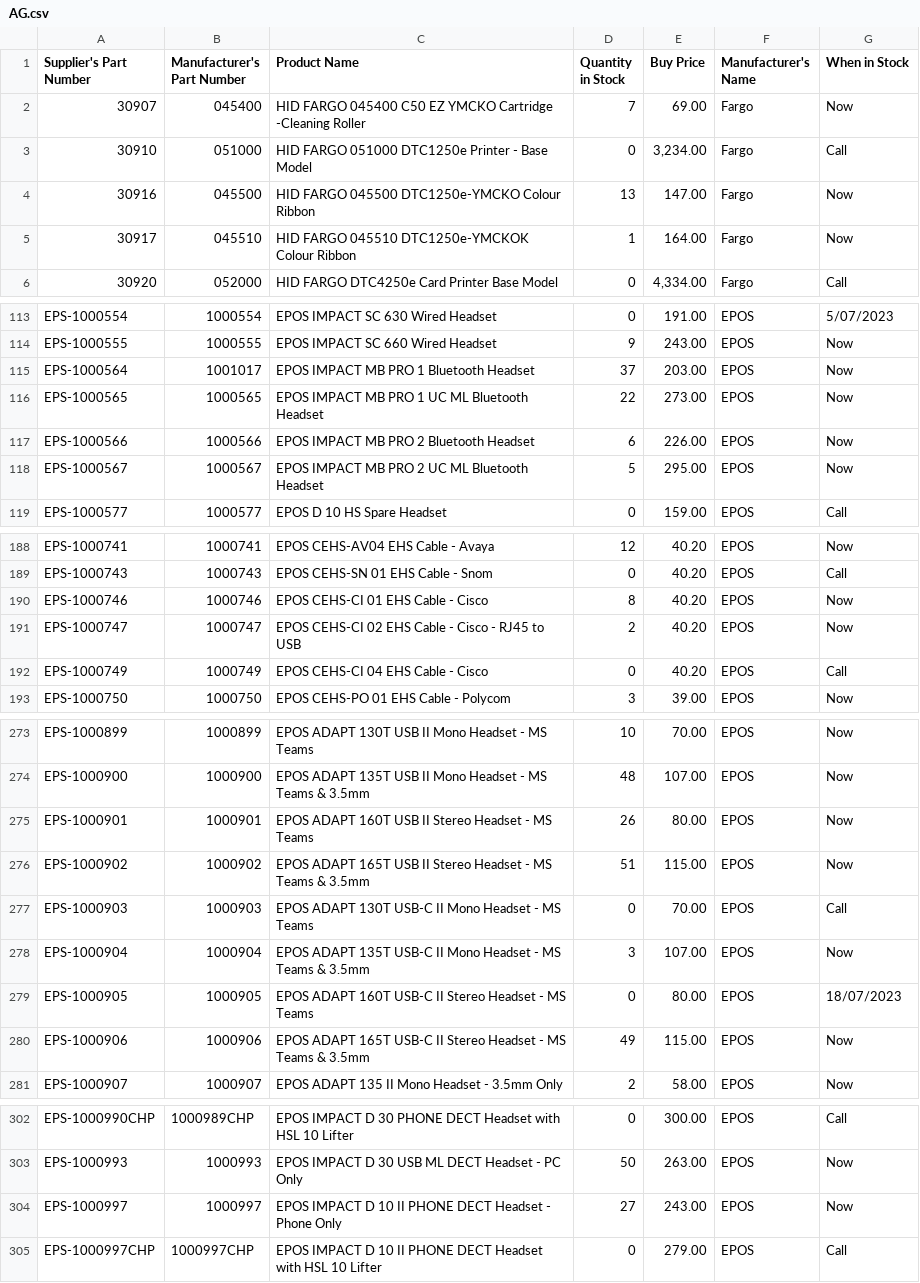
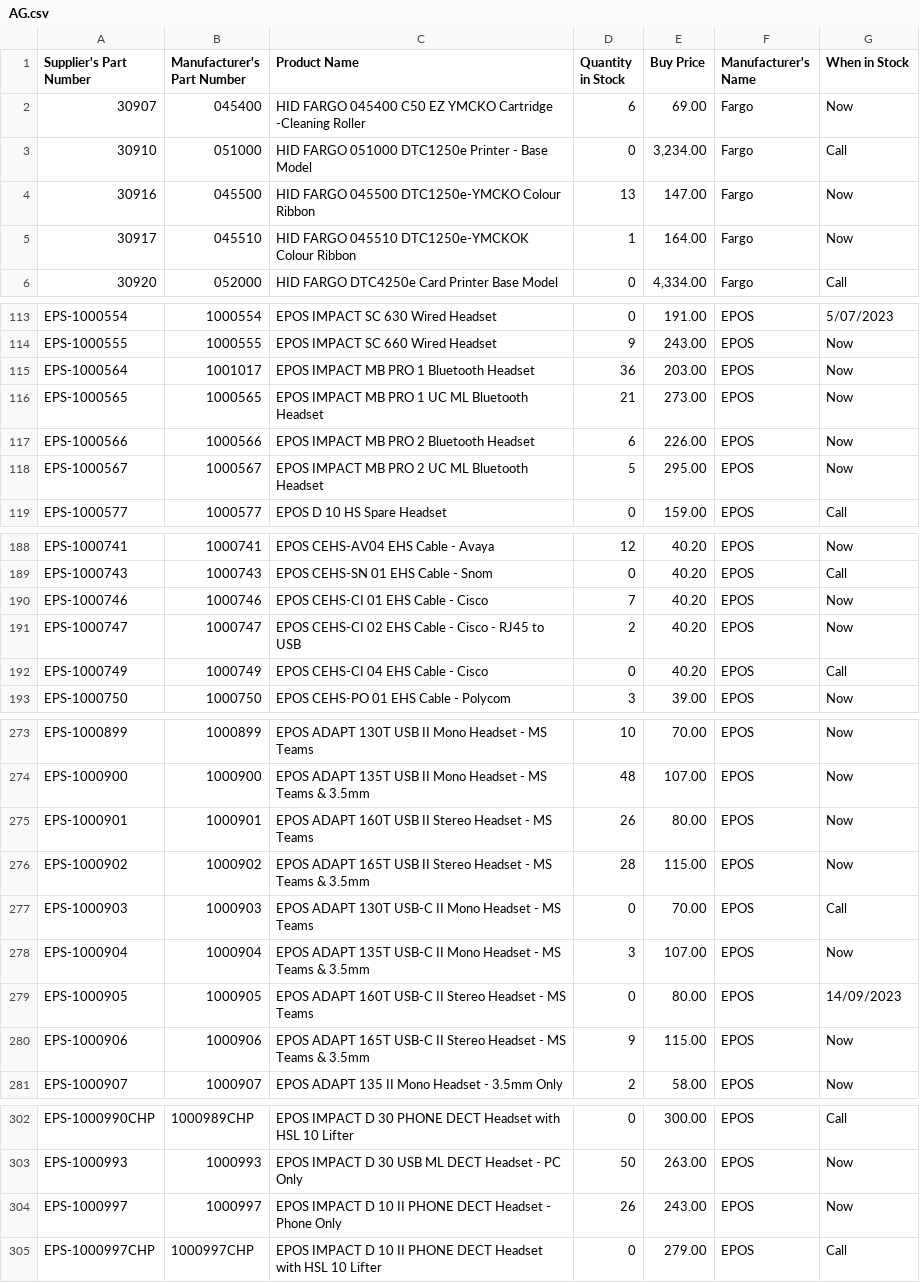
Before and after one commit to weberyuweili/cackle-catalogs, a CSV file: AG.csv, drawn as a sheet; only a part is shown, gaps mark what is left out; the diff covers the shown part only.

```diff
--- a/AG.csv
+++ b/AG.csv
@@ -1,3 +1,3 @@
 "Supplier's Part Number","Manufacturer's Part Number","Product Name","Quantity in Stock","Buy Price","Manufacturer's Name","When in Stock"
-"30907","045400","HID FARGO 045400 C50 EZ YMCKO Cartridge -Cleaning Roller",7,"69.00","Fargo","Now"
+"30907","045400","HID FARGO 045400 C50 EZ YMCKO Cartridge -Cleaning Roller",6,"69.00","Fargo","Now"
 "30910","051000","HID FARGO 051000 DTC1250e Printer - Base Model",0,"3,234.00","Fargo","Call"
@@ -114,4 +114,4 @@
 "EPS-1000555","1000555","EPOS IMPACT SC 660 Wired Headset",9,"243.00","EPOS","Now"
-"EPS-1000564","1001017","EPOS IMPACT MB PRO 1 Bluetooth Headset",37,"203.00","EPOS","Now"
-"EPS-1000565","1000565","EPOS IMPACT MB PRO 1 UC ML Bluetooth Headset",22,"273.00","EPOS","Now"
+"EPS-1000564","1001017","EPOS IMPACT MB PRO 1 Bluetooth Headset",36,"203.00","EPOS","Now"
+"EPS-1000565","1000565","EPOS IMPACT MB PRO 1 UC ML Bluetooth Headset",21,"273.00","EPOS","Now"
 "EPS-1000566","1000566","EPOS IMPACT MB PRO 2 Bluetooth Headset",6,"226.00","EPOS","Now"
@@ -189,3 +189,3 @@
 "EPS-1000743","1000743","EPOS CEHS-SN 01 EHS Cable - Snom",0,"40.20","EPOS","Call"
-"EPS-1000746","1000746","EPOS CEHS-CI 01 EHS Cable - Cisco",8,"40.20","EPOS","Now"
+"EPS-1000746","1000746","EPOS CEHS-CI 01 EHS Cable - Cisco",7,"40.20","EPOS","Now"
 "EPS-1000747","1000747","EPOS CEHS-CI 02 EHS Cable - Cisco - RJ45 to USB",2,"40.20","EPOS","Now"
@@ -275,7 +275,7 @@
 "EPS-1000901","1000901","EPOS ADAPT 160T USB II Stereo Headset - MS Teams",26,"80.00","EPOS","Now"
-"EPS-1000902","1000902","EPOS ADAPT 165T USB II Stereo Headset - MS Teams & 3.5mm",51,"115.00","EPOS","Now"
+"EPS-1000902","1000902","EPOS ADAPT 165T USB II Stereo Headset - MS Teams & 3.5mm",28,"115.00","EPOS","Now"
 "EPS-1000903","1000903","EPOS ADAPT 130T USB-C II Mono Headset - MS Teams",0,"70.00","EPOS","Call"
 "EPS-1000904","1000904","EPOS ADAPT 135T USB-C II Mono Headset - MS Teams & 3.5mm",3,"107.00","EPOS","Now"
-"EPS-1000905","1000905","EPOS ADAPT 160T USB-C II Stereo Headset - MS Teams",0,"80.00","EPOS","18/07/2023"
-"EPS-1000906","1000906","EPOS ADAPT 165T USB-C II Stereo Headset - MS Teams & 3.5mm",49,"115.00","EPOS","Now"
+"EPS-1000905","1000905","EPOS ADAPT 160T USB-C II Stereo Headset - MS Teams",0,"80.00","EPOS","14/09/2023"
+"EPS-1000906","1000906","EPOS ADAPT 165T USB-C II Stereo Headset - MS Teams & 3.5mm",9,"115.00","EPOS","Now"
 "EPS-1000907","1000907","EPOS ADAPT 135 II Mono Headset - 3.5mm Only",2,"58.00","EPOS","Now"
@@ -303,3 +303,3 @@
 "EPS-1000993","1000993","EPOS IMPACT D 30 USB ML DECT Headset - PC Only",50,"263.00","EPOS","Now"
-"EPS-1000997","1000997","EPOS IMPACT D 10 II PHONE DECT Headset - Phone Only",27,"243.00","EPOS","Now"
+"EPS-1000997","1000997","EPOS IMPACT D 10 II PHONE DECT Headset - Phone Only",26,"243.00","EPOS","Now"
 "EPS-1000997CHP","1000997CHP","EPOS IMPACT D 10 II PHONE DECT Headset with HSL 10 Lifter",0,"279.00","EPOS","Call"
```
Also changed, not shown: 2 edited cells elsewhere in this file, ENT.csv, SNNT.csv, 3 other files.
